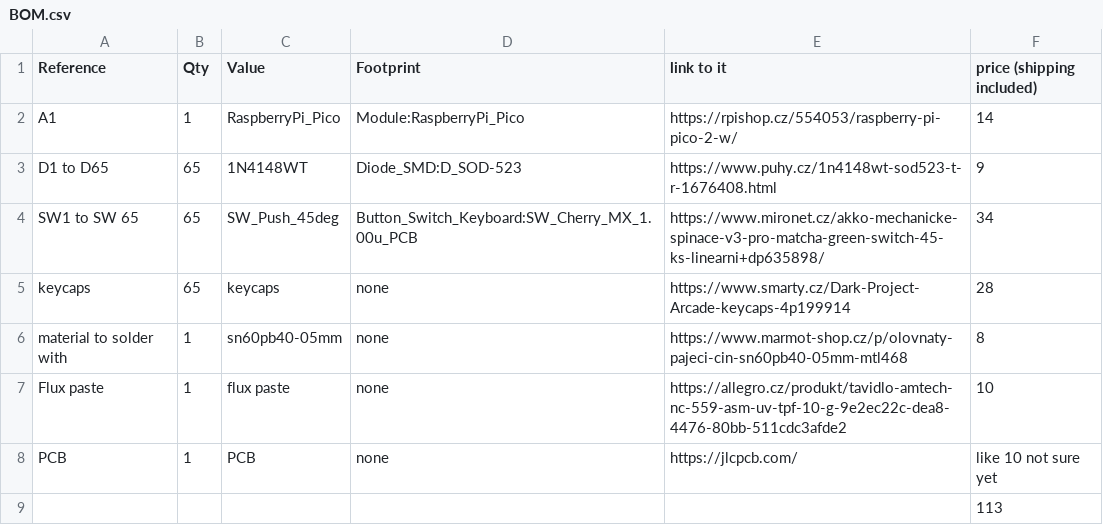
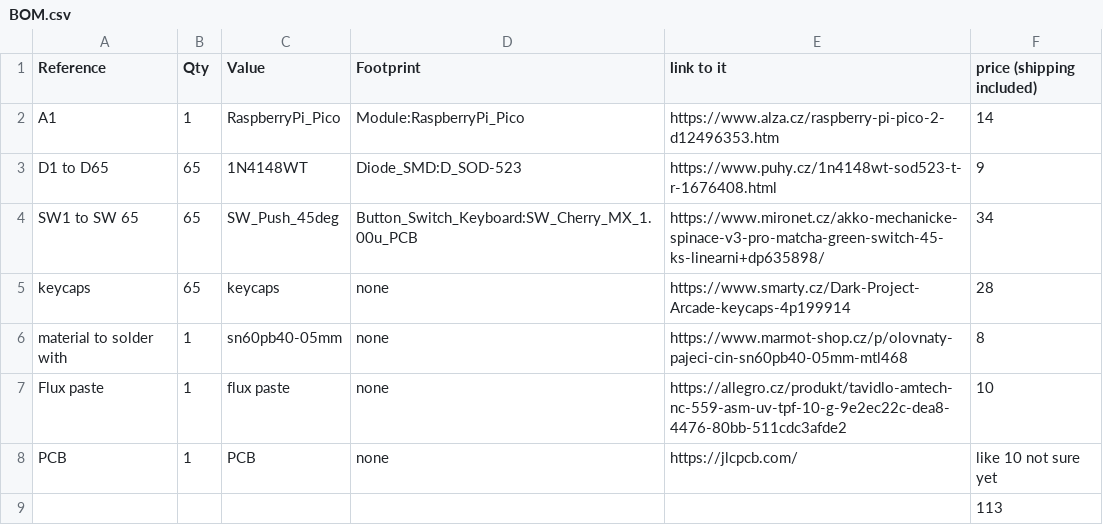
Before and after one commit to loloy123wwwww/keyboard, a CSV file: cost of everything/BOM.csv, drawn as a sheet.

Commit message:
Update BOM.csv

```diff
--- a/cost of everything/BOM.csv
+++ b/cost of everything/BOM.csv
@@ -1,3 +1,3 @@
 Reference,Qty,Value,Footprint,link to it,price (shipping included)
-A1,1,RaspberryPi_Pico,Module:RaspberryPi_Pico,https://rpishop.cz/554053/raspberry-pi-pico-2-w/,14
+A1,1,RaspberryPi_Pico,Module:RaspberryPi_Pico,https://www.alza.cz/raspberry-pi-pico-2-d12496353.htm,14
 D1 to D65,65,1N4148WT,Diode_SMD:D_SOD-523,https://www.puhy.cz/1n4148wt-sod523-t-r-1676408.html,9
```
